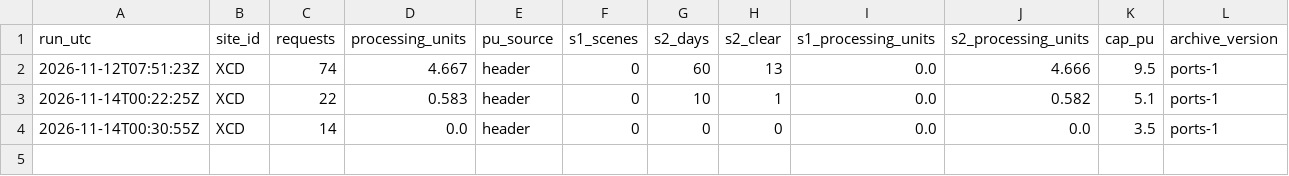
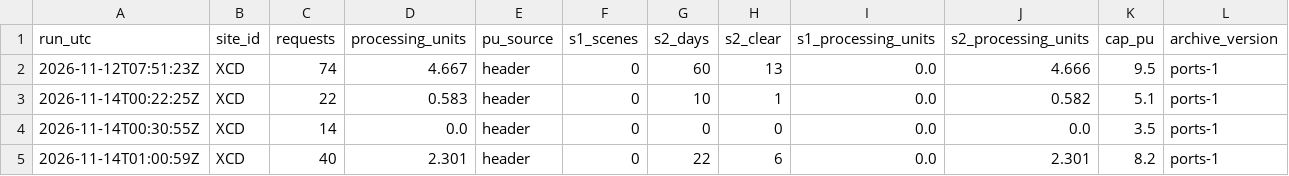
Before and after one commit to 2wrr6c7mmj-jpg/observatory-data, a CSV file: docs/data/sat/ports/XCD/usage.csv, drawn as a sheet.

```diff
--- a/docs/data/sat/ports/XCD/usage.csv
+++ b/docs/data/sat/ports/XCD/usage.csv
@@ -4 +4,2 @@ run_utc,site_id,requests,processing_units,pu_source,s1_scenes,s2_days,s2_clear,s
 2026-11-14T00:30:55Z,XCD,14,0.0,header,0,0,0,0.0,0.0,3.5,ports-1
+2026-11-14T01:00:59Z,XCD,40,2.301,header,0,22,6,0.0,2.301,8.2,ports-1
```
Also changed, not shown: docs/data/sat/ports/XCD/s2_scenes.csv, docs/data/sat/ports_usage.csv, 13 other files.
